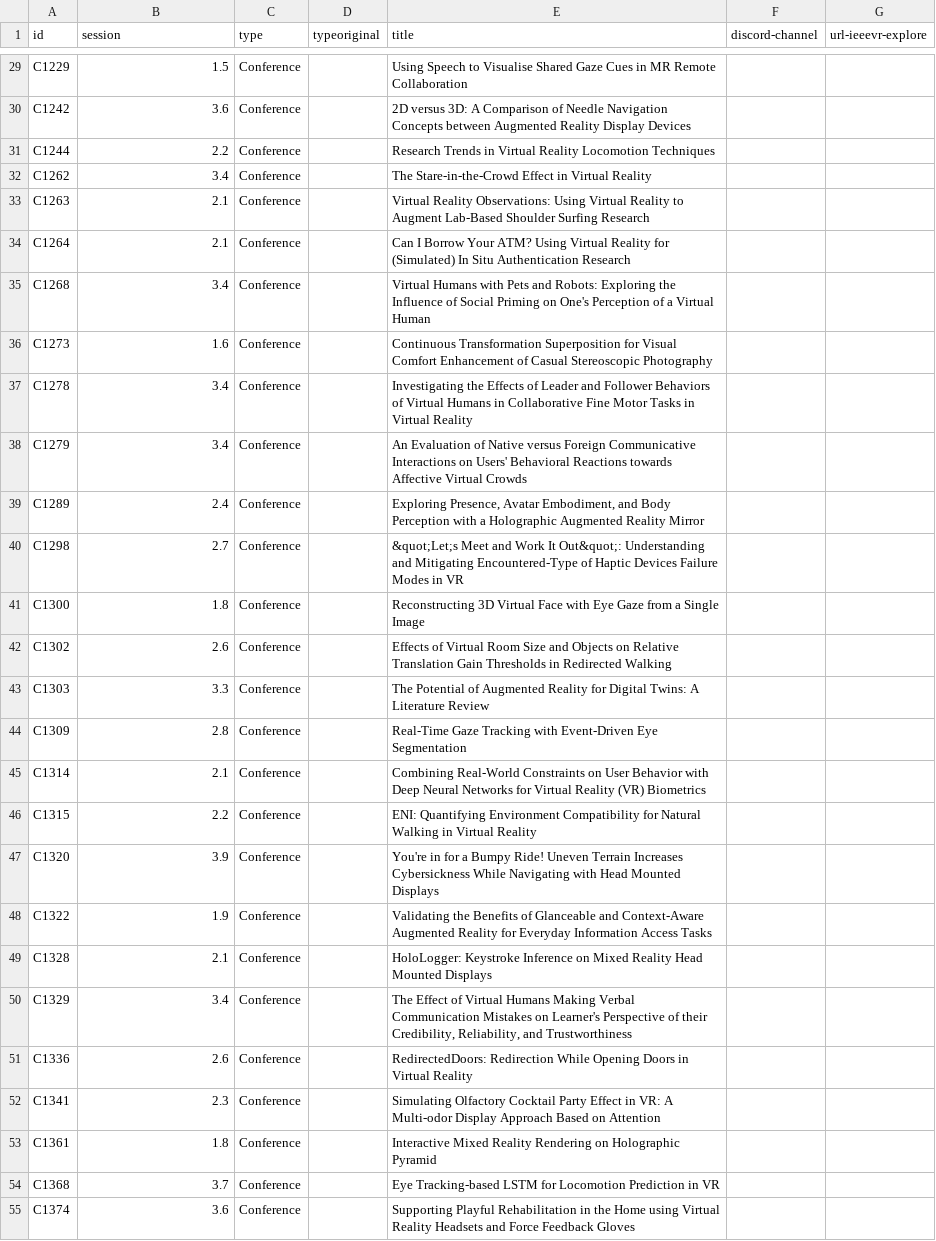
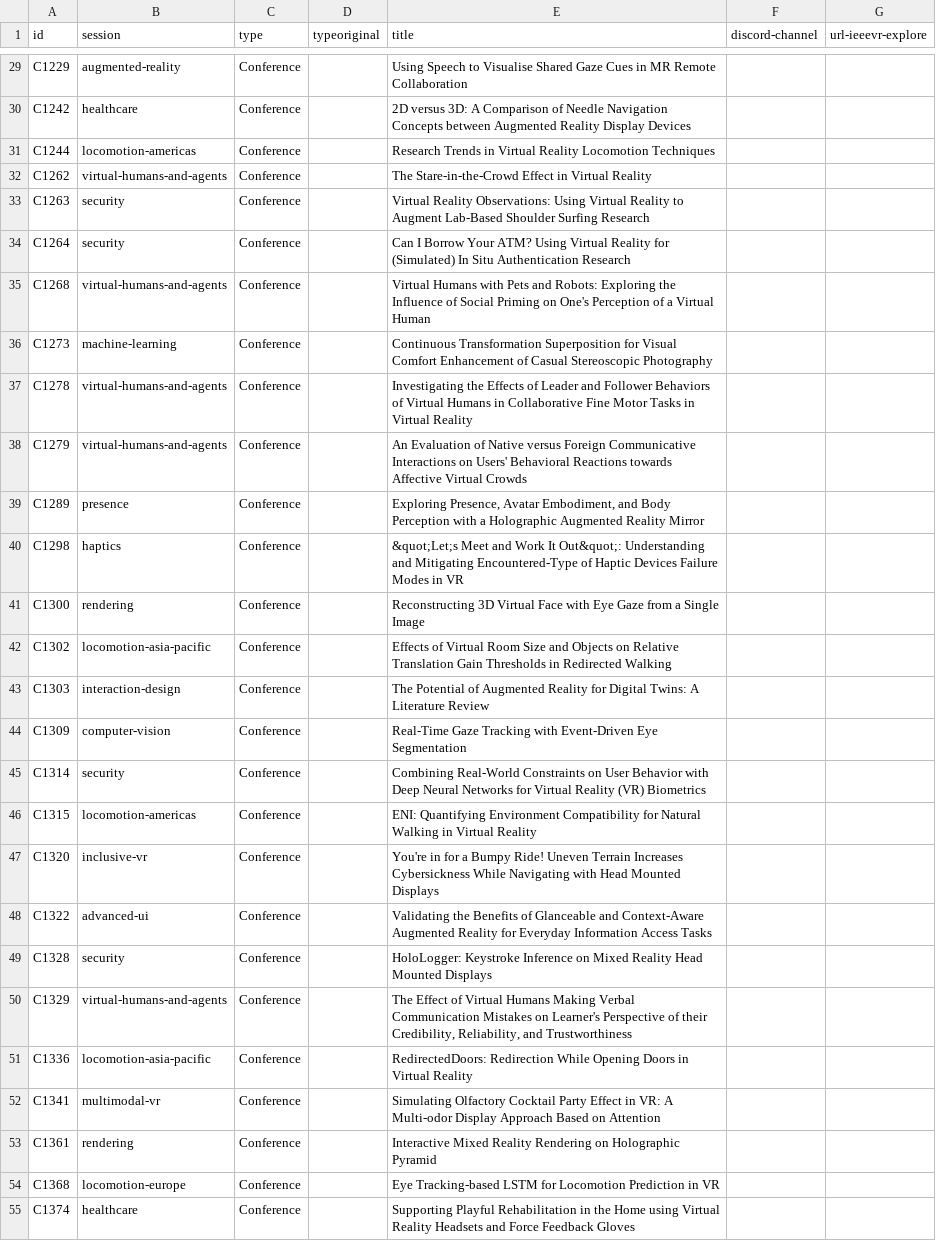
Before and after one commit to ieeevr/2022, a CSV file: _data/papers.csv, drawn as a sheet; only a part is shown, gaps mark what is left out; the diff covers the shown part only; the diff names each change by its address in the sheet, - before the commit and + after, or states it on an @@ line.

```diff
--- a/_data/papers.csv
+++ b/_data/papers.csv
-B29 (session): 1.5
+B29 (session): augmented-reality
-B30 (session): 3.6
+B30 (session): healthcare
-B31 (session): 2.2
+B31 (session): locomotion-americas
-B32 (session): 3.4
+B32 (session): virtual-humans-and-agents
-B33:B34 (session): 2.1
+B33:B34 (session): security
-B35 (session): 3.4
+B35 (session): virtual-humans-and-agents
-B36 (session): 1.6
+B36 (session): machine-learning
-B37:B38 (session): 3.4
+B37:B38 (session): virtual-humans-and-agents
-B39 (session): 2.4
+B39 (session): presence
-B40 (session): 2.7
+B40 (session): haptics
-B41 (session): 1.8
+B41 (session): rendering
-B42 (session): 2.6
+B42 (session): locomotion-asia-pacific
-B43 (session): 3.3
+B43 (session): interaction-design
-B44 (session): 2.8
+B44 (session): computer-vision
-B45 (session): 2.1
+B45 (session): security
-B46 (session): 2.2
+B46 (session): locomotion-americas
-B47 (session): 3.9
+B47 (session): inclusive-vr
-B48 (session): 1.9
+B48 (session): advanced-ui
-B49 (session): 2.1
+B49 (session): security
-B50 (session): 3.4
+B50 (session): virtual-humans-and-agents
-B51 (session): 2.6
+B51 (session): locomotion-asia-pacific
-B52 (session): 2.3
+B52 (session): multimodal-vr
-B53 (session): 1.8
+B53 (session): rendering
-B54 (session): 3.7
+B54 (session): locomotion-europe
-B55 (session): 3.6
+B55 (session): healthcare
```
Also changed, not shown: 105 edited cells elsewhere in this file, _data/sessions.csv, 4 other files.
